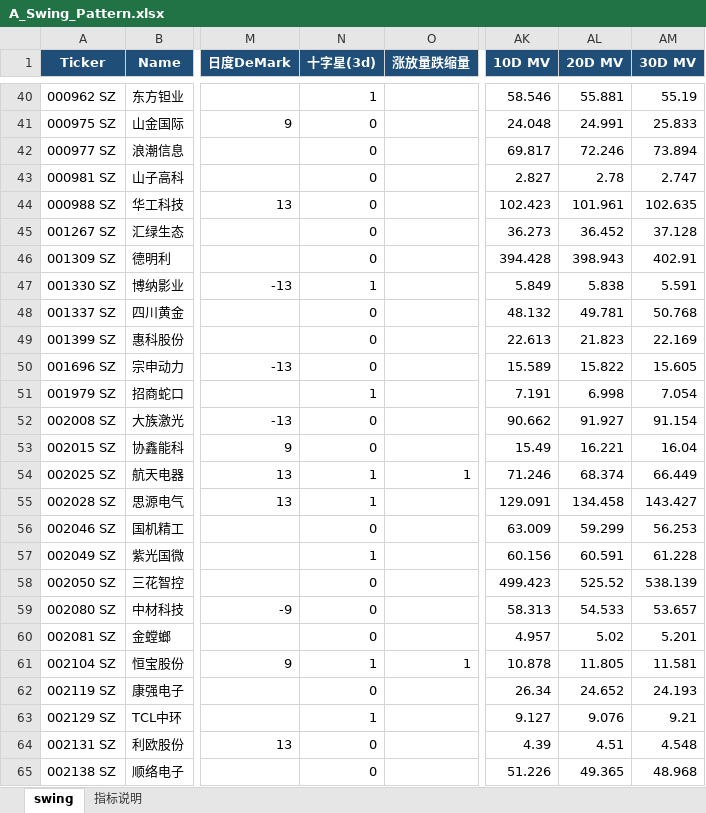
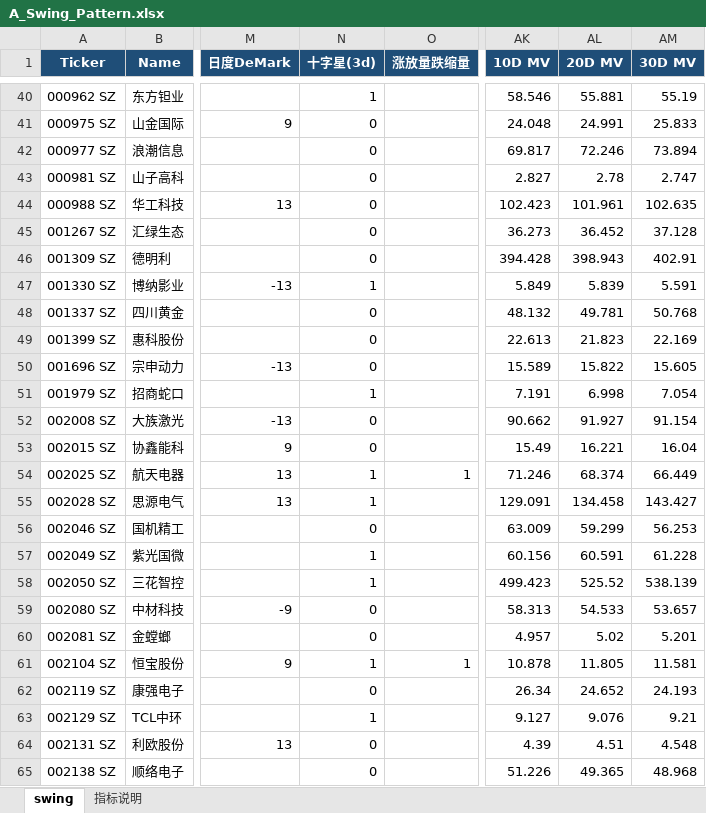
Before and after one commit to jibom/swing-pattern, an Excel workbook: A_Swing_Pattern.xlsx, sheet swing, drawn as a sheet; only a part is shown, gaps mark what is left out; values as stored, in another font and other column widths than the file's, no borders; the diff names each change by its address in the sheet, - before the commit and + after, or states it on an @@ line.

```diff
--- a/A_Swing_Pattern.xlsx (sheet swing)
+++ b/A_Swing_Pattern.xlsx (sheet swing)
-AL47 (20D MV): 5.838
+AL47 (20D MV): 5.839
-N58 (十字星(3d)): 0
+N58 (十字星(3d)): 1
```
Also changed, not shown: ETF_Swing_Pattern.xlsx, HK_Swing_Pattern.xlsx, 1 other file.
